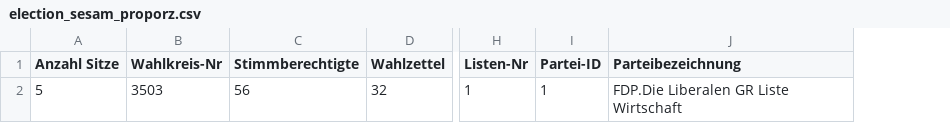
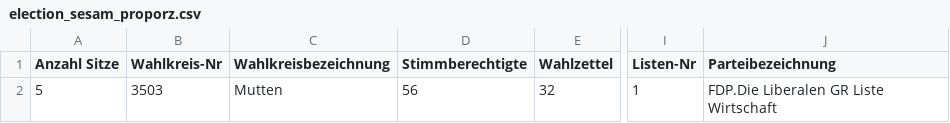
Before and after one commit to OneGov/onegov.election_day, a CSV file: docs/templates/election_sesam_proporz.csv, drawn as a sheet; only a part is shown, gaps mark what is left out; removed rows and columns are numbered as before the commit, all else as after; the diff names each change by its address in the sheet, - before the commit and + after, or states it on an @@ line.

```diff
--- a/docs/templates/election_sesam_proporz.csv
+++ b/docs/templates/election_sesam_proporz.csv
+column C (Wahlkreisbezeichnung), row 2: Mutten
-column I (Partei-ID), row 2: 1
```
Also changed, not shown: docs/templates/election_onegov_majorz.csv, docs/templates/election_onegov_proporz.csv, 23 other files.
